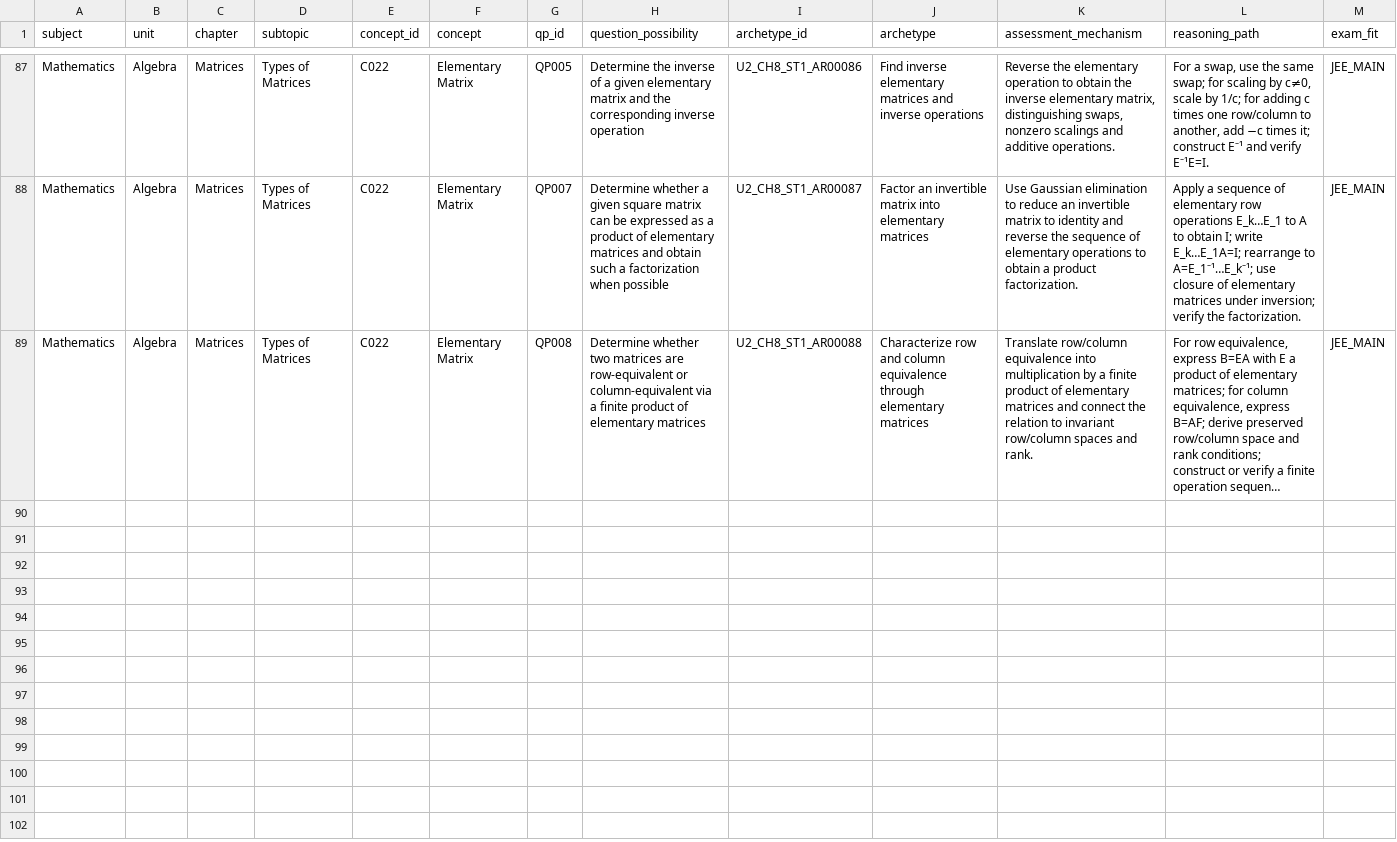
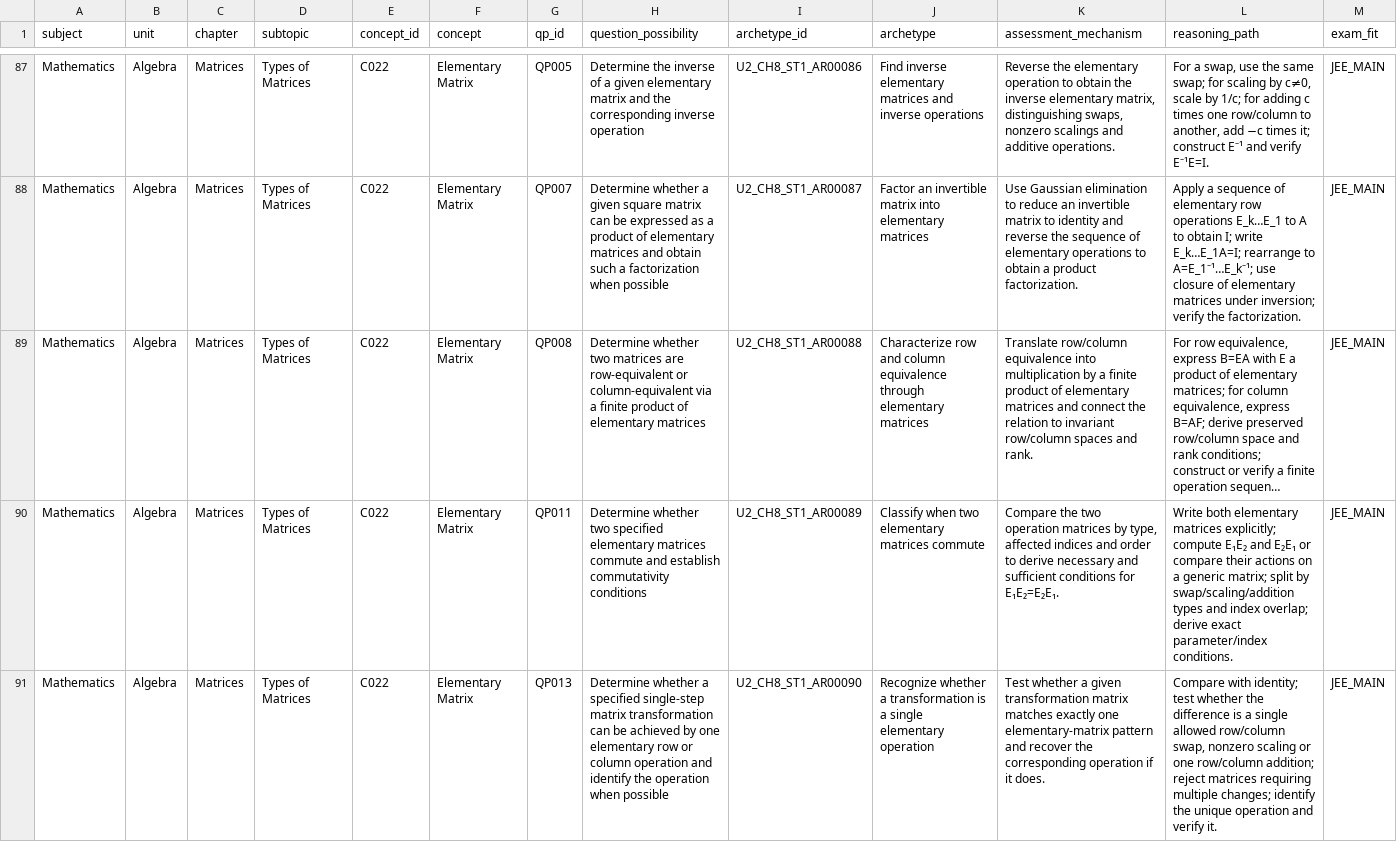
Before and after one commit to vinothkumarar/QuestionFactory, a CSV file: Engine/catalog/archetype_catalog/catalogs/U2_CH8_ST1.csv, drawn as a sheet; only a part is shown, gaps mark what is left out; long unchanged cells end in …; rows hold the shown columns only; the diff covers the shown part only; the diff names each change by its address in the sheet, - before the commit and + after, or states it on an @@ line.

Commit message:
Export ninety-one draft matrix archetypes to CSV

```diff
--- a/Engine/catalog/archetype_catalog/catalogs/U2_CH8_ST1.csv
+++ b/Engine/catalog/archetype_catalog/catalogs/U2_CH8_ST1.csv
+row 90: Mathematics | Algebra | Matrices | Types of Matrices | C022 | Elementary Matrix | QP011 | Determine whether two specified elementary matrices commute and establish commutativity conditions | U2_CH8_ST1_AR00089 | Classify when two elementary matrices commute | Compare the two operation matrices by type, affected indices and order to derive necessary and sufficient conditions for E₁E₂=E₂E₁. | Write both elementary matrices explicitly; compute E₁E₂ and E₂E₁ or compare their actions on a generic matrix; split by swap/scaling/addition types and index overlap; derive exact parameter/index conditions. | JEE_MAIN
+row 91: Mathematics | Algebra | Matrices | Types of Matrices | C022 | Elementary Matrix | QP013 | Determine whether a specified single-step matrix transformation can be achieved by one elementary row or column operation and identify the operation when possible | U2_CH8_ST1_AR00090 | Recognize whether a transformation is a single elementary operation | Test whether a given transformation matrix matches exactly one elementary-matrix pattern and recover the corresponding operation if it does. | Compare with identity; test whether the difference is a single allowed row/column swap, nonzero scaling or one row/column addition; reject matrices requiring multiple changes; identify the unique operation and verify it. | JEE_MAIN
```
Also changed, not shown: 1 added row elsewhere in this file.
